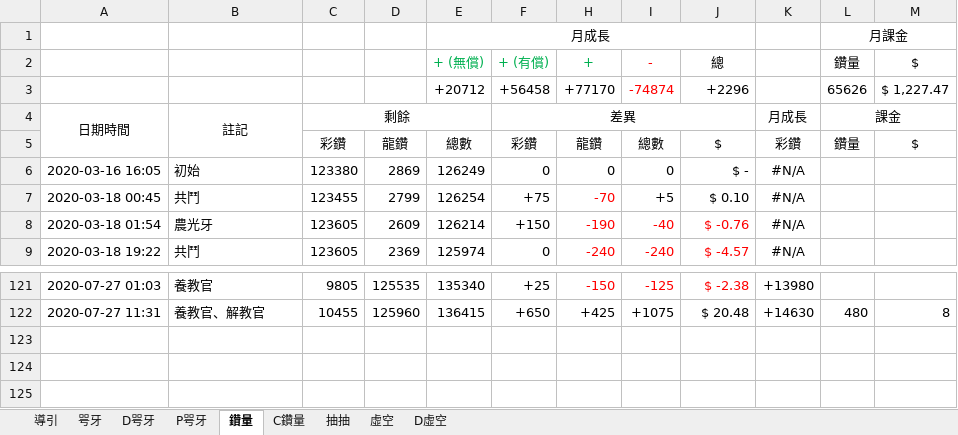
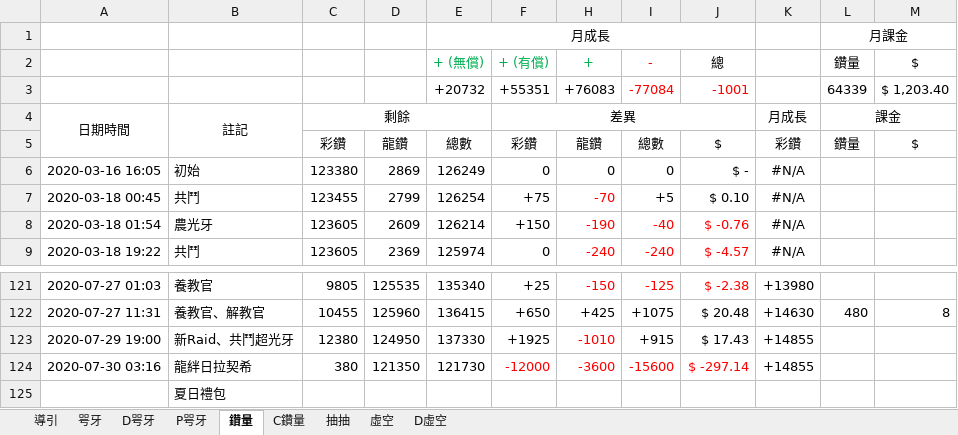
Before and after one commit to RaenonX-DL/dragalia-data-track, an Excel workbook: Dragalia Data.xlsx, sheet 鑽量, drawn as a sheet; only a part is shown, gaps mark what is left out; values as stored, in another font and other column widths than the file's, no borders; removed rows and columns are numbered as before the commit, all else as after; the diff names each change by its address in the sheet, - before the commit and + after, or states it on an @@ line.

```diff
--- a/Dragalia Data.xlsx (sheet 鑽量)
+++ b/Dragalia Data.xlsx (sheet 鑽量)
-row 3:  |  |  |  | +20712 | +56458 | +77170 | -74874 | +2296 |  | 65626 | $ 1,227.47
+row 3:  |  |  |  | +20732 | +55351 | +76083 | -77084 | -1001 |  | 64339 | $ 1,203.40
+row 123: 2020-07-29 19:00 | 新Raid、共鬥超光牙 | 12380 | 124950 | 137330 | +1925 | -1010 | +915 | $ 17.43 | +14855
+row 124: 2020-07-30 03:16 | 龍絆日拉契希 | 380 | 121350 | 121730 | -12000 | -3600 | -15600 | $ -297.14 | +14855
+row 125:  | 夏日禮包
```
Also changed, not shown: sheet 抽抽, hidden cells, charts or pictures, 1 other file.
